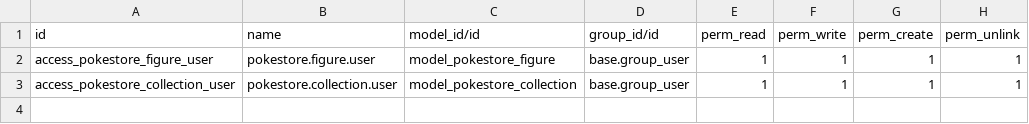
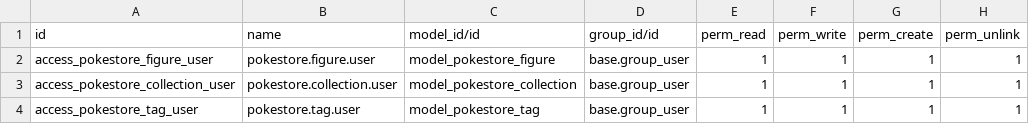
Before and after one commit to Jormalla/APUNTES-2-DAM, a CSV file: SDGE/00_Instalacion_local/addons/pokestore/security/ir.model.access.csv, drawn as a sheet; the diff names each change by its address in the sheet, - before the commit and + after, or states it on an @@ line.

```diff
--- a/SDGE/00_Instalacion_local/addons/pokestore/security/ir.model.access.csv
+++ b/SDGE/00_Instalacion_local/addons/pokestore/security/ir.model.access.csv
+row 4: access_pokestore_tag_user | pokestore.tag.user | model_pokestore_tag | base.group_user | 1 | 1 | 1 | 1
```
Also changed, not shown: 9 other files.
